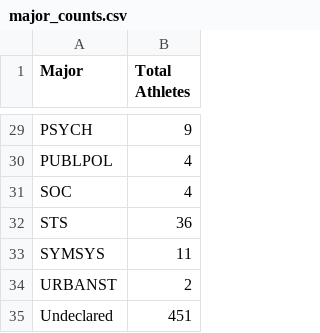
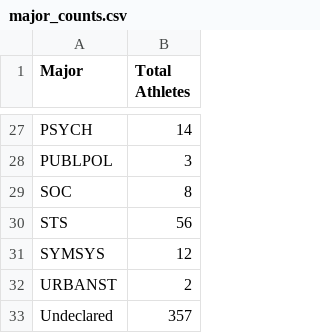
Before and after one commit to TheStanfordDaily/bobabots, a CSV file: athlete-majors/major_counts.csv, drawn as a sheet; only a part is shown, gaps mark what is left out; addresses are those after the commit; the diff covers the shown part only; the diff names each change by its address in the sheet, - before the commit and + after, or states it on an @@ line.

```diff
--- a/athlete-majors/major_counts.csv
+++ b/athlete-majors/major_counts.csv
-B27 (Total Athletes): 9
+B27 (Total Athletes): 14
-B28 (Total Athletes): 4
+B28 (Total Athletes): 3
-B29 (Total Athletes): 4
+B29 (Total Athletes): 8
-B30 (Total Athletes): 36
+B30 (Total Athletes): 56
-B31 (Total Athletes): 11
+B31 (Total Athletes): 12
-B33 (Total Athletes): 451
+B33 (Total Athletes): 357
```
Also changed, not shown: 1 added row, 3 removed rows and 16 edited cells elsewhere in this file, athlete-majors/majors_and_sports.csv, 3 other files.
